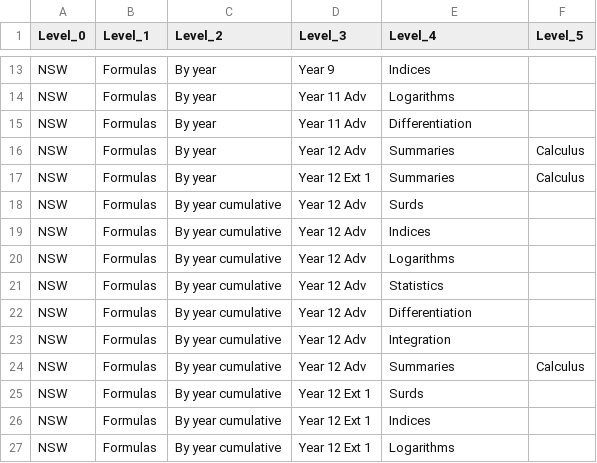
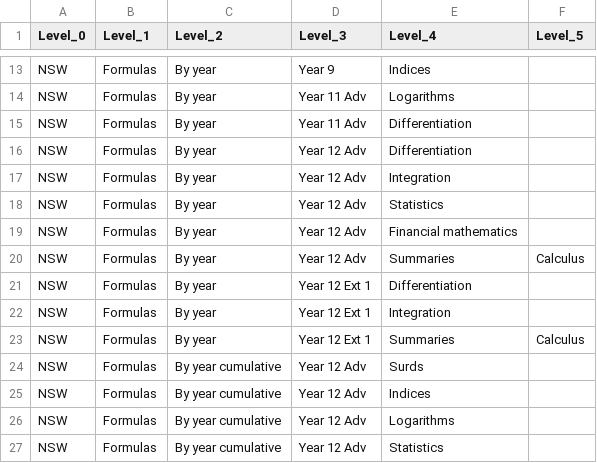
Before and after one commit to charl-potgieter/AustralianSchoolMaths, a CSV file: WebsiteCreator/site_hierarchy.csv, drawn as a sheet; only a part is shown, gaps mark what is left out; the shorter side is filled out with more unchanged rows.

Commit message:
formulas_to_class wip 21

```diff
--- a/WebsiteCreator/site_hierarchy.csv
+++ b/WebsiteCreator/site_hierarchy.csv
@@ -15,3 +15,9 @@ NSW,Formulas,By year,Year 11 Adv,Logarithms,
 NSW,Formulas,By year,Year 11 Adv,Differentiation,
+NSW,Formulas,By year,Year 12 Adv,Differentiation,
+NSW,Formulas,By year,Year 12 Adv,Integration,
+NSW,Formulas,By year,Year 12 Adv,Statistics,
+NSW,Formulas,By year,Year 12 Adv,Financial mathematics,
 NSW,Formulas,By year,Year 12 Adv,Summaries,Calculus
+NSW,Formulas,By year,Year 12 Ext 1,Differentiation,
+NSW,Formulas,By year,Year 12 Ext 1,Integration,
 NSW,Formulas,By year,Year 12 Ext 1,Summaries,Calculus
```
Also changed, not shown: 56 other files.
